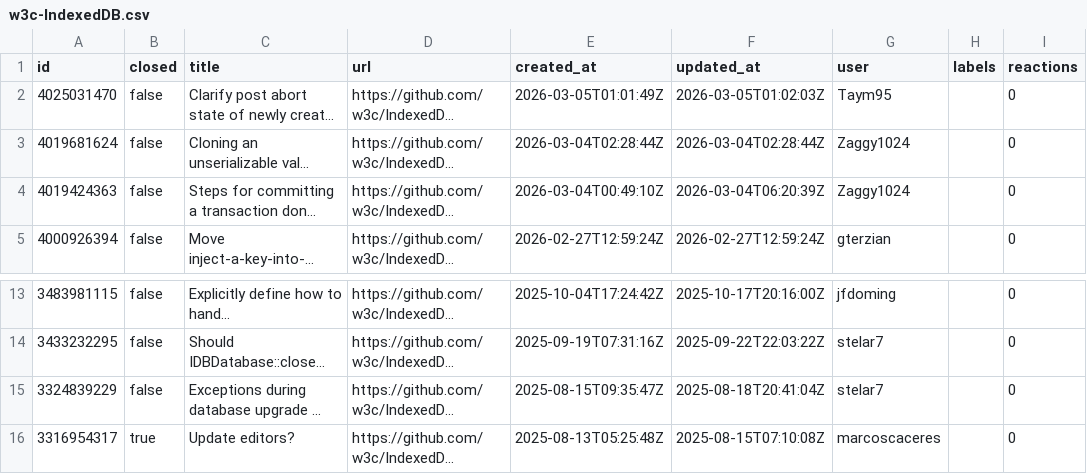
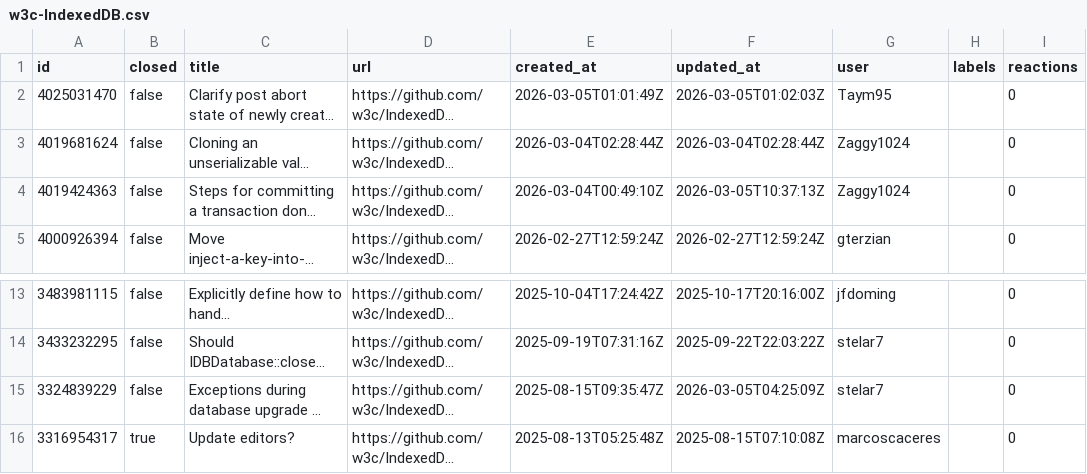
Before and after one commit to hsinyi/compat-utils, a CSV file: output/w3c-IndexedDB.csv, drawn as a sheet; only a part is shown, gaps mark what is left out; long unchanged cells end in …; the diff names each change by its address in the sheet, - before the commit and + after, or states it on an @@ line.

```diff
--- a/output/w3c-IndexedDB.csv
+++ b/output/w3c-IndexedDB.csv
-F4 (updated_at): 2026-03-04T06:20:39Z
+F4 (updated_at): 2026-03-05T10:37:13Z
-F15 (updated_at): 2025-08-18T20:41:04Z
+F15 (updated_at): 2026-03-05T04:25:09Z
```
Also changed, not shown: output/all-comments.csv, output/mozilla-standards-positions.csv, 4 other files.
